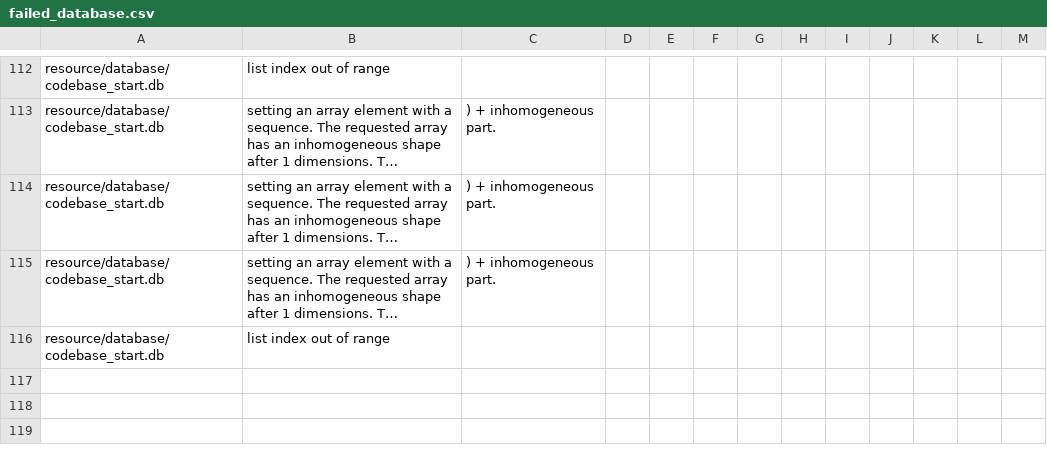
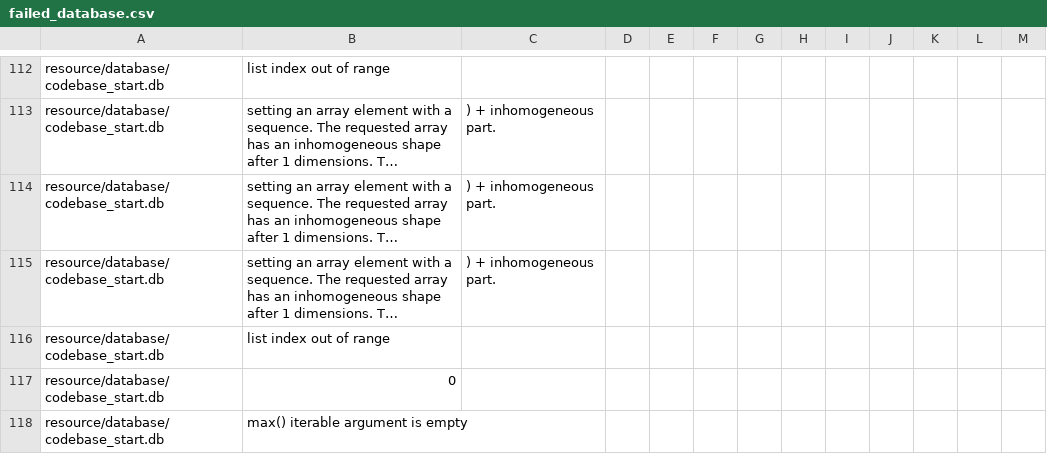
Before and after one commit to DerekSomervilleUofG/research_codebase_graph_latex, a CSV file: resource/failed_database.csv, drawn as a sheet; only a part is shown, gaps mark what is left out; long unchanged cells end in …; the diff names each change by its address in the sheet, - before the commit and + after, or states it on an @@ line.

```diff
--- a/resource/failed_database.csv
+++ b/resource/failed_database.csv
+row 117: resource/database/codebase_start.db | 0
+row 118: resource/database/codebase_start.db | max() iterable argument is empty
```
Also changed, not shown: 7 other files.
